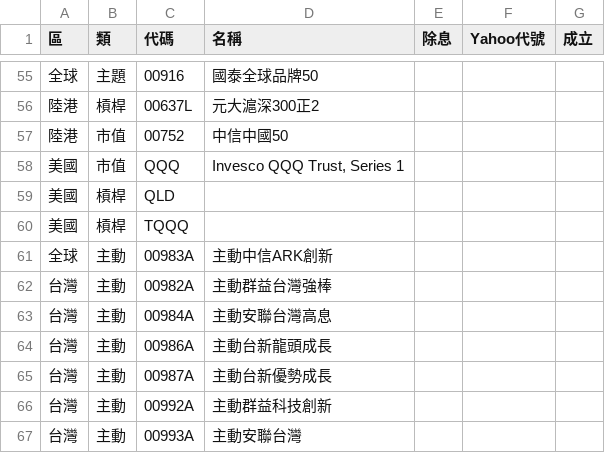
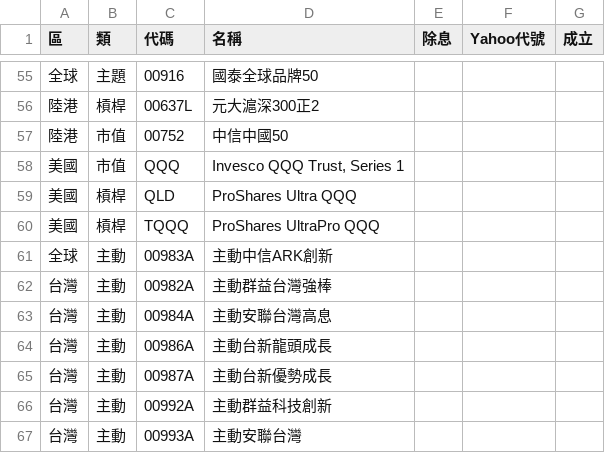
Before and after one commit to sunhome1220/etf-returns, a CSV file: stocks.csv, drawn as a sheet; only a part is shown, gaps mark what is left out.

```diff
--- a/stocks.csv
+++ b/stocks.csv
@@ -58,4 +58,4 @@
 美國,市值,QQQ,"Invesco QQQ Trust, Series 1",,,
-美國,槓桿,QLD,,,,
-美國,槓桿,TQQQ,,,,
+美國,槓桿,QLD,ProShares Ultra QQQ,,,
+美國,槓桿,TQQQ,ProShares UltraPro QQQ,,,
 全球,主動,00983A,主動中信ARK創新,,,
```
